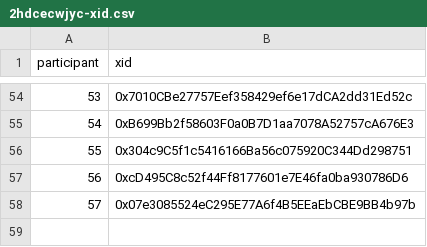
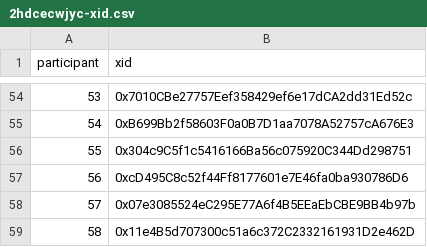
Before and after one commit to evalscience/deepgov-polis, a CSV file: xid/2hdcecwjyc-xid.csv, drawn as a sheet; only a part is shown, gaps mark what is left out.

```diff
--- a/xid/2hdcecwjyc-xid.csv
+++ b/xid/2hdcecwjyc-xid.csv
@@ -58 +58,2 @@ participant,xid
 57,"0x07e3085524eC295E77A6f4B5EEaEbCBE9BB4b97b"
+58,"0x11e4B5d707300c51a6c372C2332161931D2e462D"
```
Also changed, not shown: summary/2hdcecwjyc-summary.csv, summary/67rd2fmrpm-summary.csv, 5 other files.
